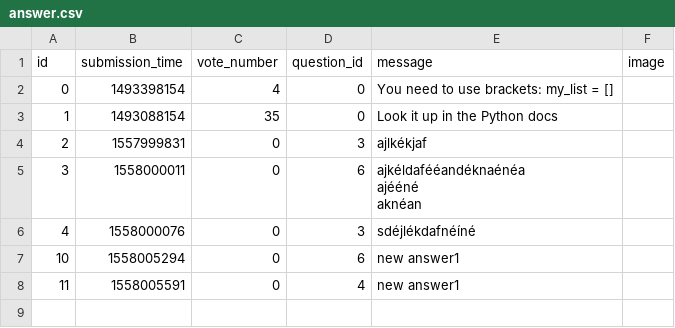
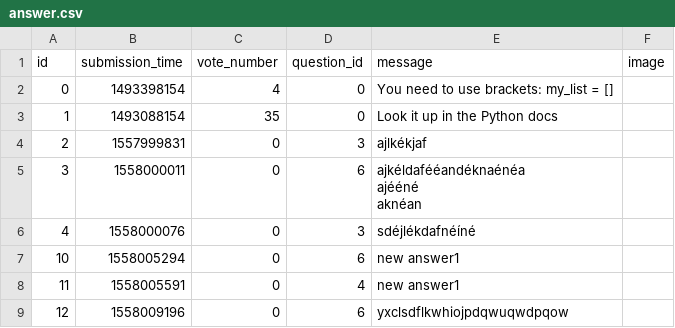
Before and after one commit to bbucsek/ask-mate-python, a CSV file: answer.csv, drawn as a sheet.

```diff
--- a/answer.csv
+++ b/answer.csv
@@ -11 +11,2 @@ aknéan
 11,1558005591,0,4,new answer1,
+12,1558009196,0,6,yxclsdflkwhiojpdqwuqwdpqow,
```
Also changed, not shown: question.csv, 4 other files.
